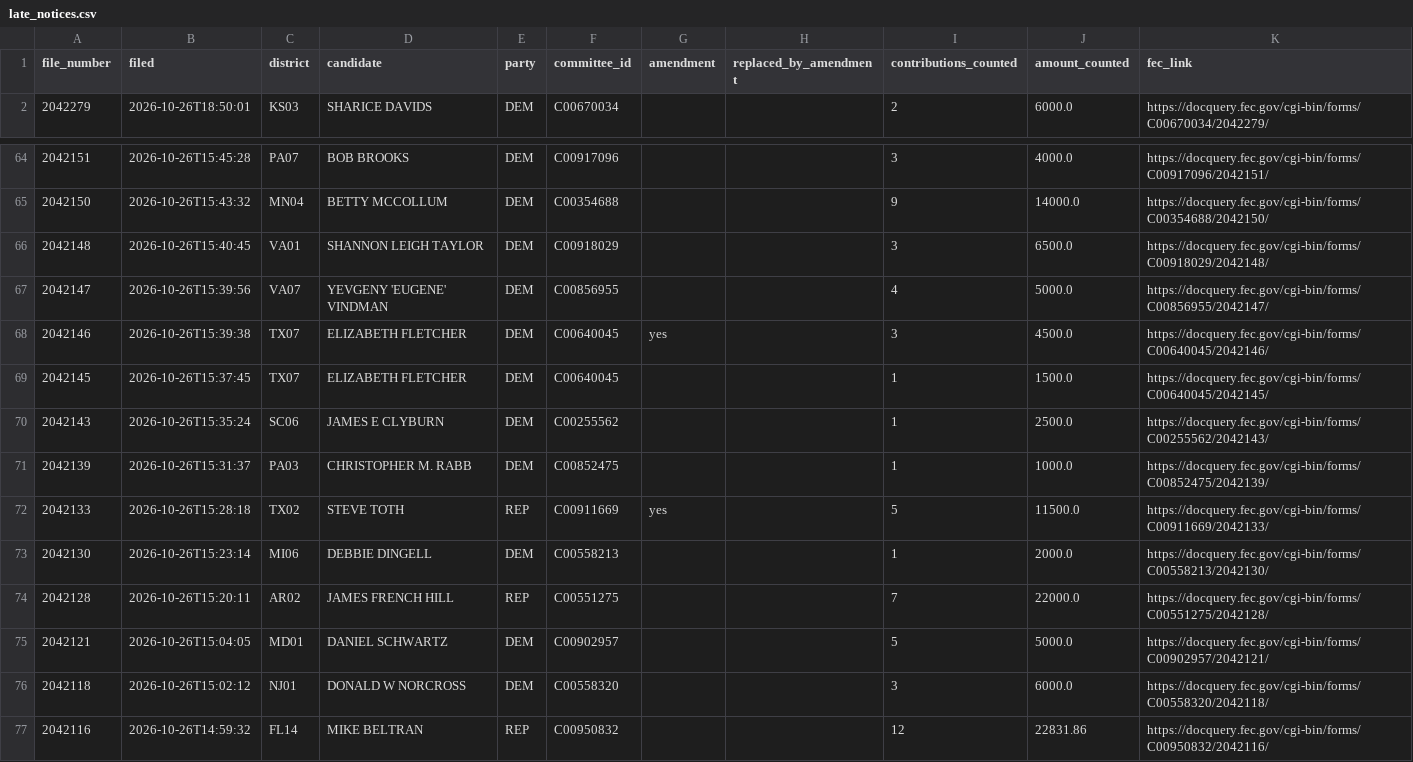
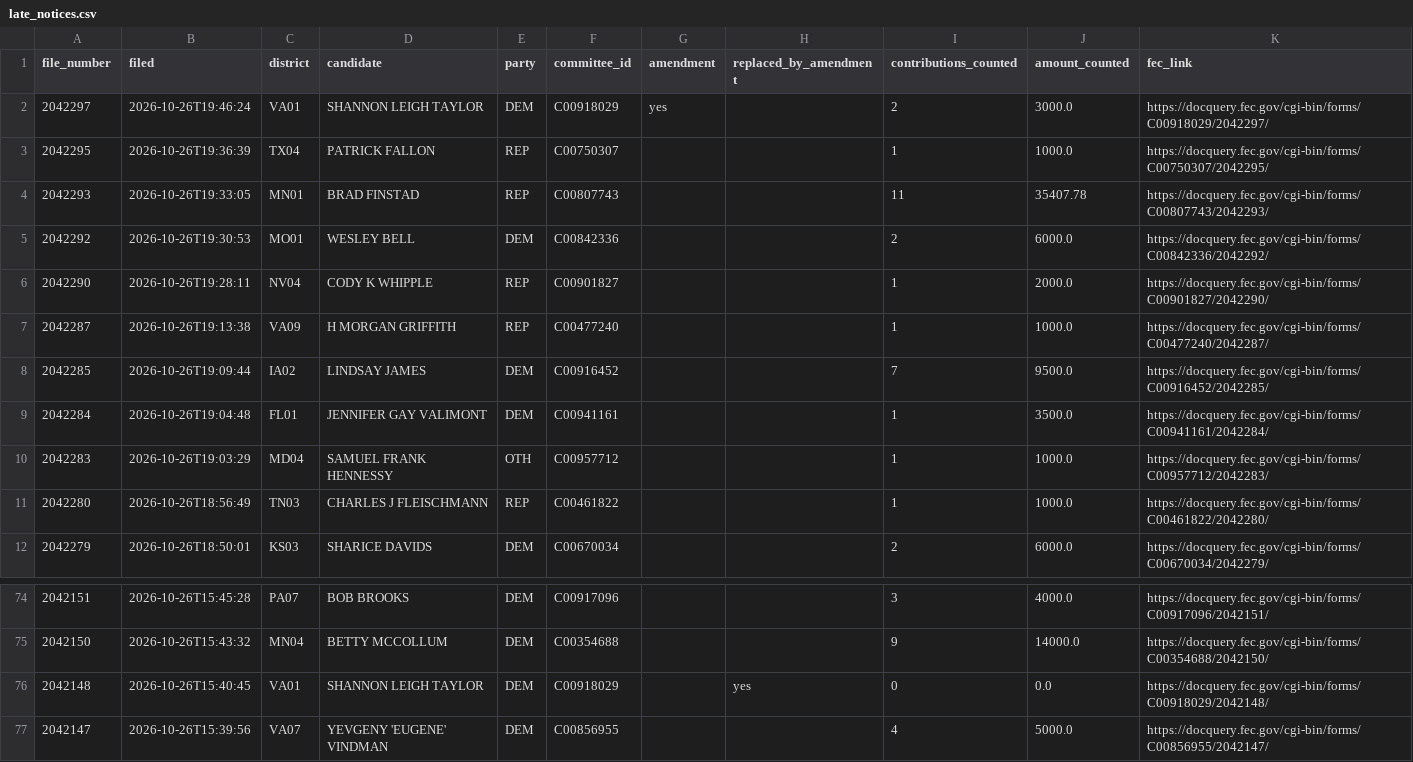
Before and after one commit to ntkutner/house-ie-tracker, a CSV file: docs/late_notices.csv, drawn as a sheet; only a part is shown, gaps mark what is left out; the shorter side is filled out with more unchanged rows.

Commit message:
IE data update 2026-10-26 23:51 UTC

```diff
--- a/docs/late_notices.csv
+++ b/docs/late_notices.csv
@@ -1,2 +1,12 @@
 file_number,filed,district,candidate,party,committee_id,amendment,replaced_by_amendment,contributions_counted,amount_counted,fec_link
+2042297,2026-10-26T19:46:24,VA01,SHANNON LEIGH TAYLOR,DEM,C00918029,yes,,2,3000.0,https://docquery.fec.gov/cgi-bin/forms/C00918029/2042297/
+2042295,2026-10-26T19:36:39,TX04,PATRICK FALLON,REP,C00750307,,,1,1000.0,https://docquery.fec.gov/cgi-bin/forms/C00750307/2042295/
+2042293,2026-10-26T19:33:05,MN01,BRAD FINSTAD,REP,C00807743,,,11,35407.78,https://docquery.fec.gov/cgi-bin/forms/C00807743/2042293/
+2042292,2026-10-26T19:30:53,MO01,WESLEY BELL,DEM,C00842336,,,2,6000.0,https://docquery.fec.gov/cgi-bin/forms/C00842336/2042292/
+2042290,2026-10-26T19:28:11,NV04,CODY K WHIPPLE,REP,C00901827,,,1,2000.0,https://docquery.fec.gov/cgi-bin/forms/C00901827/2042290/
+2042287,2026-10-26T19:13:38,VA09,H MORGAN GRIFFITH,REP,C00477240,,,1,1000.0,https://docquery.fec.gov/cgi-bin/forms/C00477240/2042287/
+2042285,2026-10-26T19:09:44,IA02,LINDSAY JAMES,DEM,C00916452,,,7,9500.0,https://docquery.fec.gov/cgi-bin/forms/C00916452/2042285/
+2042284,2026-10-26T19:04:48,FL01,JENNIFER GAY VALIMONT,DEM,C00941161,,,1,3500.0,https://docquery.fec.gov/cgi-bin/forms/C00941161/2042284/
+2042283,2026-10-26T19:03:29,MD04,SAMUEL FRANK HENNESSY,OTH,C00957712,,,1,1000.0,https://docquery.fec.gov/cgi-bin/forms/C00957712/2042283/
+2042280,2026-10-26T18:56:49,TN03,CHARLES J FLEISCHMANN,REP,C00461822,,,1,1000.0,https://docquery.fec.gov/cgi-bin/forms/C00461822/2042280/
 2042279,2026-10-26T18:50:01,KS03,SHARICE DAVIDS,DEM,C00670034,,,2,6000.0,https://docquery.fec.gov/cgi-bin/forms/C00670034/2042279/
@@ -65,3 +75,3 @@ file_number,filed,district,candidate,party,committee_id,amendment,replaced_by_am
 2042150,2026-10-26T15:43:32,MN04,BETTY MCCOLLUM,DEM,C00354688,,,9,14000.0,https://docquery.fec.gov/cgi-bin/forms/C00354688/2042150/
-2042148,2026-10-26T15:40:45,VA01,SHANNON LEIGH TAYLOR,DEM,C00918029,,,3,6500.0,https://docquery.fec.gov/cgi-bin/forms/C00918029/2042148/
+2042148,2026-10-26T15:40:45,VA01,SHANNON LEIGH TAYLOR,DEM,C00918029,,yes,0,0.0,https://docquery.fec.gov/cgi-bin/forms/C00918029/2042148/
 2042147,2026-10-26T15:39:56,VA07,YEVGENY 'EUGENE' VINDMAN,DEM,C00856955,,,4,5000.0,https://docquery.fec.gov/cgi-bin/forms/C00856955/2042147/
```
Also changed, not shown: docs/races.csv, 27 other files.
